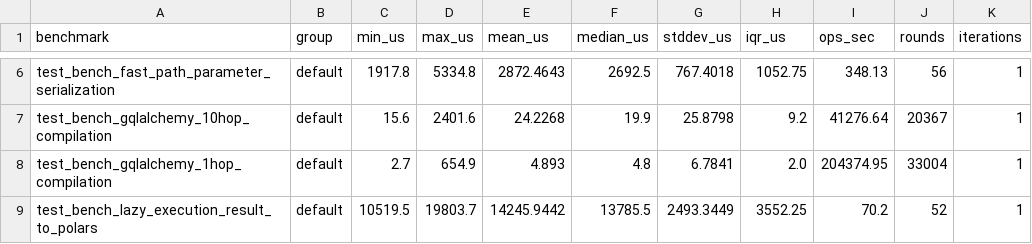
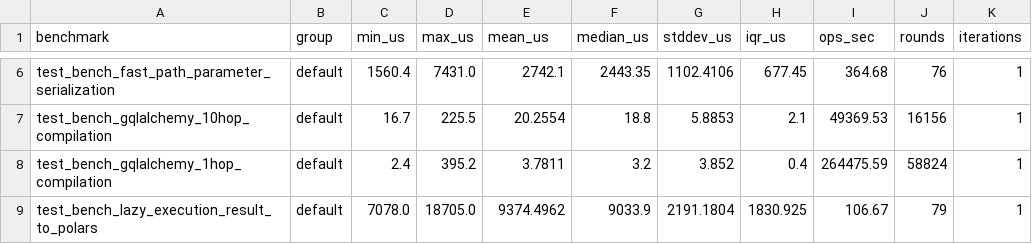
Before and after one commit to tanishq-kumar/voyager-ogm, a CSV file: benchmarks/latest_summary.csv, drawn as a sheet; only a part is shown, gaps mark what is left out; the diff covers the shown part only; the diff names each change by its address in the sheet, - before the commit and + after, or states it on an @@ line.

```diff
--- a/benchmarks/latest_summary.csv
+++ b/benchmarks/latest_summary.csv
-C6 (min_us): 1917.8
+C6 (min_us): 1560.4
-D6 (max_us): 5334.8
+D6 (max_us): 7431.0
-E6 (mean_us): 2872.4643
+E6 (mean_us): 2742.1
-F6 (median_us): 2692.5
+F6 (median_us): 2443.35
-G6 (stddev_us): 767.4018
+G6 (stddev_us): 1102.4106
-H6 (iqr_us): 1052.75
+H6 (iqr_us): 677.45
-I6 (ops_sec): 348.13
+I6 (ops_sec): 364.68
-J6 (rounds): 56
+J6 (rounds): 76
-C7 (min_us): 15.6
+C7 (min_us): 16.7
-D7 (max_us): 2401.6
+D7 (max_us): 225.5
-E7 (mean_us): 24.2268
+E7 (mean_us): 20.2554
-F7 (median_us): 19.9
+F7 (median_us): 18.8
-G7 (stddev_us): 25.8798
+G7 (stddev_us): 5.8853
-H7 (iqr_us): 9.2
+H7 (iqr_us): 2.1
-I7 (ops_sec): 41276.64
+I7 (ops_sec): 49369.53
-J7 (rounds): 20367
+J7 (rounds): 16156
-C8 (min_us): 2.7
+C8 (min_us): 2.4
-D8 (max_us): 654.9
+D8 (max_us): 395.2
-E8 (mean_us): 4.893
+E8 (mean_us): 3.7811
-F8 (median_us): 4.8
+F8 (median_us): 3.2
-G8 (stddev_us): 6.7841
+G8 (stddev_us): 3.852
-H8 (iqr_us): 2.0
+H8 (iqr_us): 0.4
-I8 (ops_sec): 204374.95
+I8 (ops_sec): 264475.59
-J8 (rounds): 33004
+J8 (rounds): 58824
-C9 (min_us): 10519.5
+C9 (min_us): 7078.0
-D9 (max_us): 19803.7
+D9 (max_us): 18705.0
-E9 (mean_us): 14245.9442
+E9 (mean_us): 9374.4962
-F9 (median_us): 13785.5
+F9 (median_us): 9033.9
-G9 (stddev_us): 2493.3449
+G9 (stddev_us): 2191.1804
-H9 (iqr_us): 3552.25
+H9 (iqr_us): 1830.925
-I9 (ops_sec): 70.2
+I9 (ops_sec): 106.67
-J9 (rounds): 52
+J9 (rounds): 79
```
Also changed, not shown: 135 edited cells elsewhere in this file.
